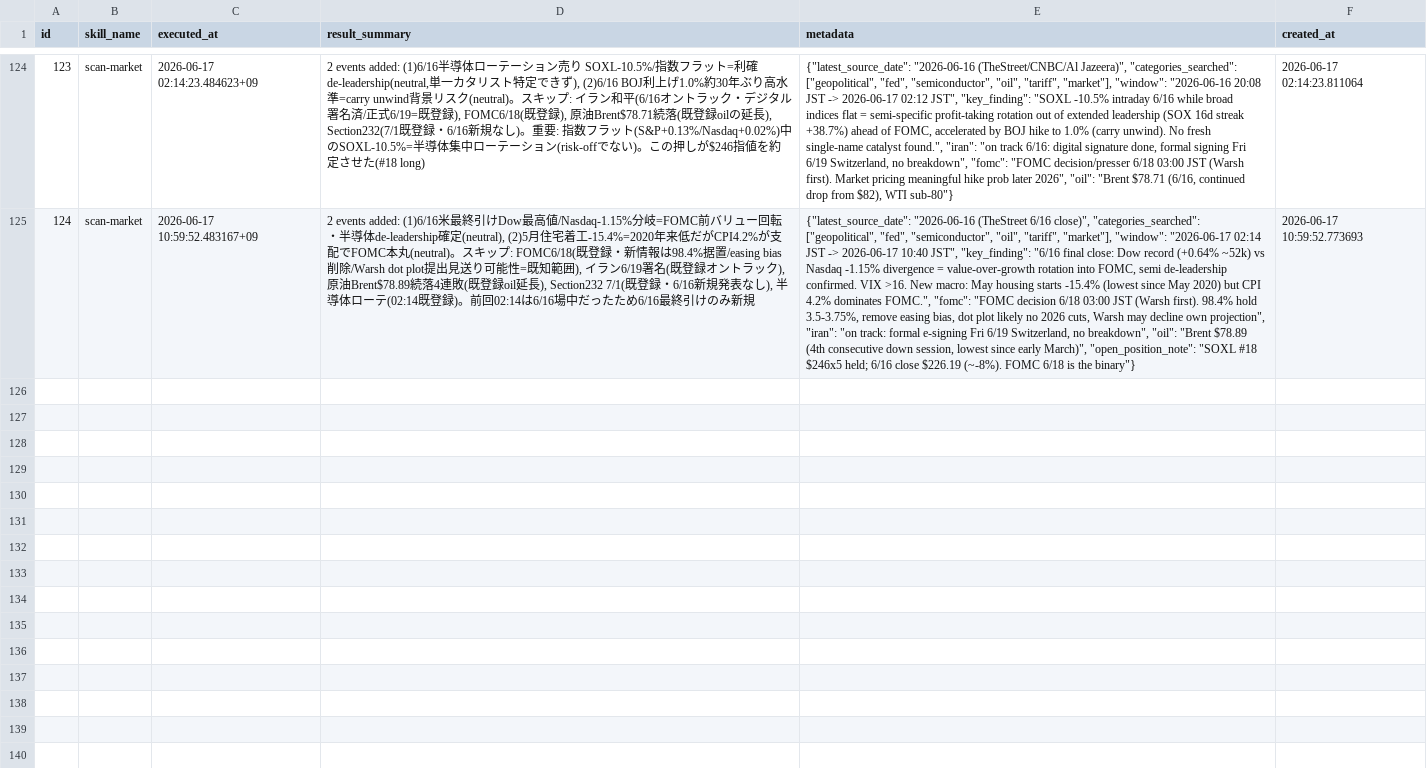
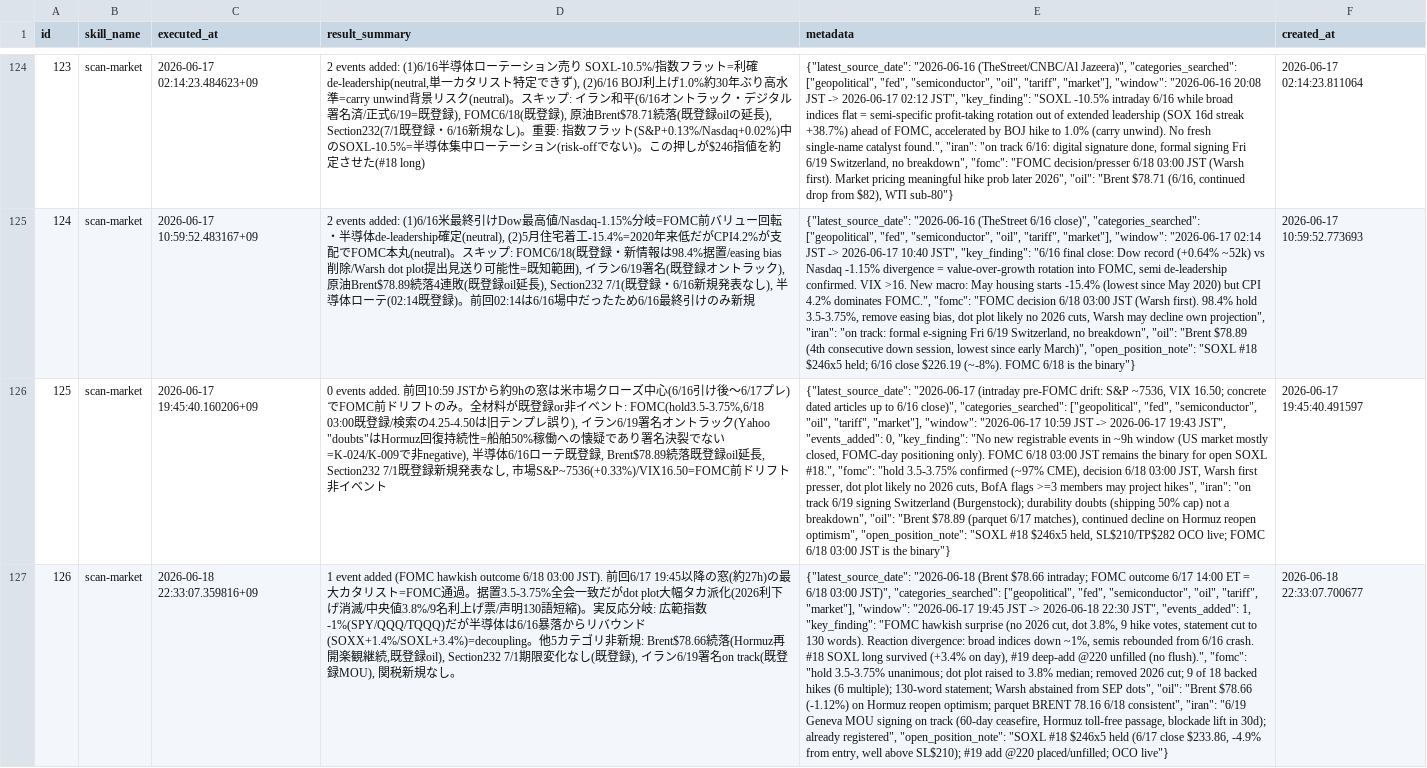
Before and after one commit to ksyunnnn/Master-Sensei, a CSV file: data/db_export/skill_executions.csv, drawn as a sheet; only a part is shown, gaps mark what is left out; the diff covers the shown part only; the diff names each change by its address in the sheet, - before the commit and + after, or states it on an @@ line.

```diff
--- a/data/db_export/skill_executions.csv
+++ b/data/db_export/skill_executions.csv
+row 126: 125 | scan-market | 2026-06-17 19:45:40.160206+09 | 0 events added. 前回10:59 JSTから約9hの窓は米市場クローズ中心(6/16引け後〜6/17プレ)でFOMC前ドリフトのみ。全材料が既登録or非イベント: FOMC(hold3.5-3.75%,6/18 03:00既登録/検索の4.25-4.50は旧テンプレ誤り), イラン6/19署名オントラック(Yahoo "doubts"はHormuz回復持続性=船舶50%稼働への懐疑であり署名決裂でない=K-024/K-009で非negative), 半導体6/16ローテ既登録, Brent$78.89続落既登録oil延長, Section232 7/1既登録新規発表なし, 市場S&P~7536(+0.33%)/VIX16.50=FOMC前ドリフト非イベント | {"latest_source_date": "2026-06-17 (intraday pre-FOMC drift: S&P ~7536, VIX 16.50; concrete dated articles up to 6/16 close)", "categories_searched": ["geopolitical", "fed", "semiconductor", "oil", "tariff", "market"], "window": "2026-06-17 10:59 JST -> 2026-06-17 19:43 JST", "events_added": 0, "key_finding": "No new registrable events in ~9h window (US market mostly closed, FOMC-day positioning only). FOMC 6/18 03:00 JST remains the binary for open SOXL #18.", "fomc": "hold 3.5-3.75% confirmed (~97% CME), decision 6/18 03:00 JST, Warsh first presser, dot plot likely no 2026 cuts, BofA flags >=3 members may project hikes", "iran": "on track 6/19 signing Switzerland (Burgenstock); durability doubts (shipping 50% cap) not a breakdown", "oil": "Brent $78.89 (parquet 6/17 matches), continued decline on Hormuz reopen optimism", "open_position_note": "SOXL #18 $246x5 held, SL$210/TP$282 OCO live; FOMC 6/18 03:00 JST is the binary"} | 2026-06-17 19:45:40.491597
+row 127: 126 | scan-market | 2026-06-18 22:33:07.359816+09 | 1 event added (FOMC hawkish outcome 6/18 03:00 JST). 前回6/17 19:45以降の窓(約27h)の最大カタリスト=FOMC通過。据置3.5-3.75%全会一致だがdot plot大幅タカ派化(2026利下げ消滅/中央値3.8%/9名利上げ票/声明130語短縮)。実反応分岐: 広範指数-1%(SPY/QQQ/TQQQ)だが半導体は6/16暴落からリバウンド(SOXX+1.4%/SOXL+3.4%)=decoupling。他5カテゴリ非新規: Brent$78.66続落(Hormuz再開楽観継続,既登録oil), Section232 7/1期限変化なし(既登録), イラン6/19署名on track(既登録MOU), 関税新規なし。 | {"latest_source_date": "2026-06-18 (Brent $78.66 intraday; FOMC outcome 6/17 14:00 ET = 6/18 03:00 JST)", "categories_searched": ["geopolitical", "fed", "semiconductor", "oil", "tariff", "market"], "window": "2026-06-17 19:45 JST -> 2026-06-18 22:30 JST", "events_added": 1, "key_finding": "FOMC hawkish surprise (no 2026 cut, dot 3.8%, 9 hike votes, statement cut to 130 words). Reaction divergence: broad indices down ~1%, semis rebounded from 6/16 crash. #18 SOXL long survived (+3.4% on day), #19 deep-add @220 unfilled (no flush).", "fomc": "hold 3.5-3.75% unanimous; dot plot raised to 3.8% median; removed 2026 cut; 9 of 18 backed hikes (6 multiple); 130-word statement; Warsh abstained from SEP dots", "oil": "Brent $78.66 (-1.12%) on Hormuz reopen optimism; parquet BRENT 78.16 6/18 consistent", "iran": "6/19 Geneva MOU signing on track (60-day ceasefire, Hormuz toll-free passage, blockade lift in 30d); already registered", "open_position_note": "SOXL #18 $246x5 held (6/17 close $233.86, -4.9% from entry, well above SL$210); #19 add @220 placed/unfilled; OCO live"} | 2026-06-18 22:33:07.700677
```
Also changed, not shown: 1 added row elsewhere in this file, data/db_export/events.csv, data/db_export/regime_assessments.csv, 2 other files.
